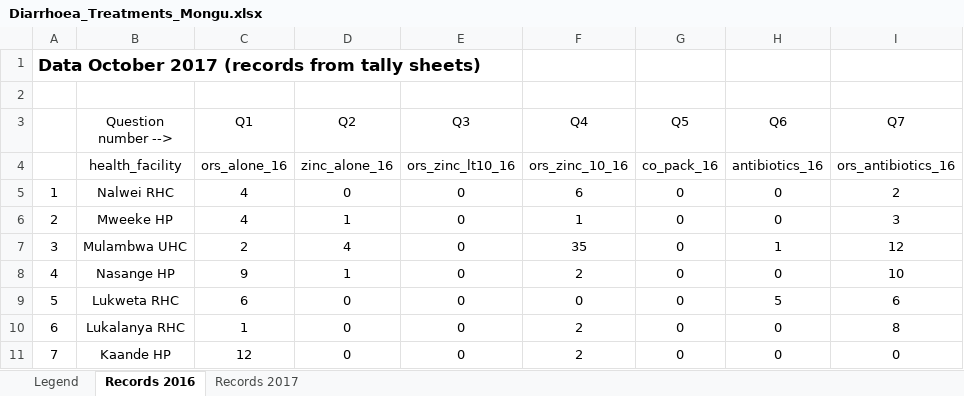
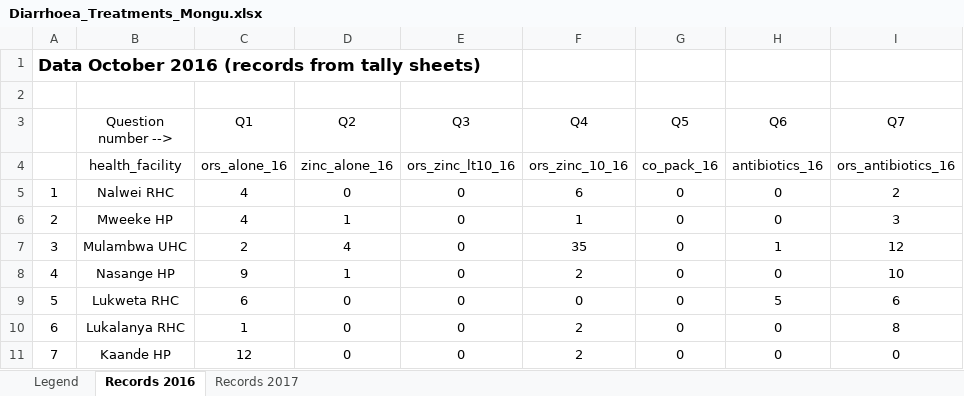
Before and after one commit to dario-domi/Diarrhoea-Treatment-in-Zambia, an Excel workbook: Data/Diarrhoea_Treatments_Mongu.xlsx, sheet Records 2016, drawn as a sheet; only a part is shown; values as stored, in another font and other column widths than the file's, no borders; conditional formats not drawn; the diff names each change by its address in the sheet, - before the commit and + after, or states it on an @@ line.

Commit message:
Typo corrected in sheet 2 title

```diff
--- a/Data/Diarrhoea_Treatments_Mongu.xlsx (sheet Records 2016)
+++ b/Data/Diarrhoea_Treatments_Mongu.xlsx (sheet Records 2016)
-A1: Data October 2017 (records from tally sheets)
+A1: Data October 2016 (records from tally sheets)
```
